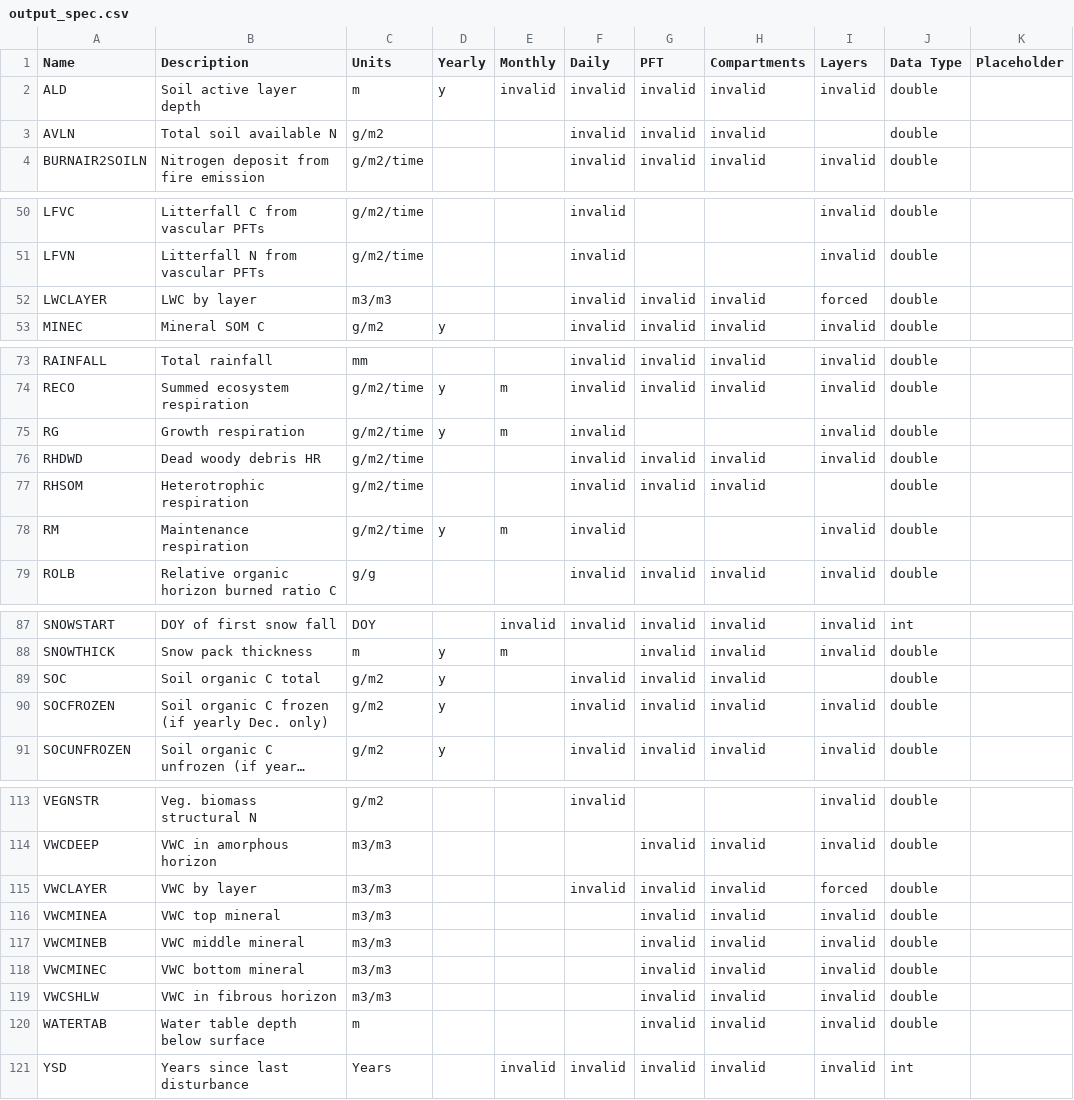
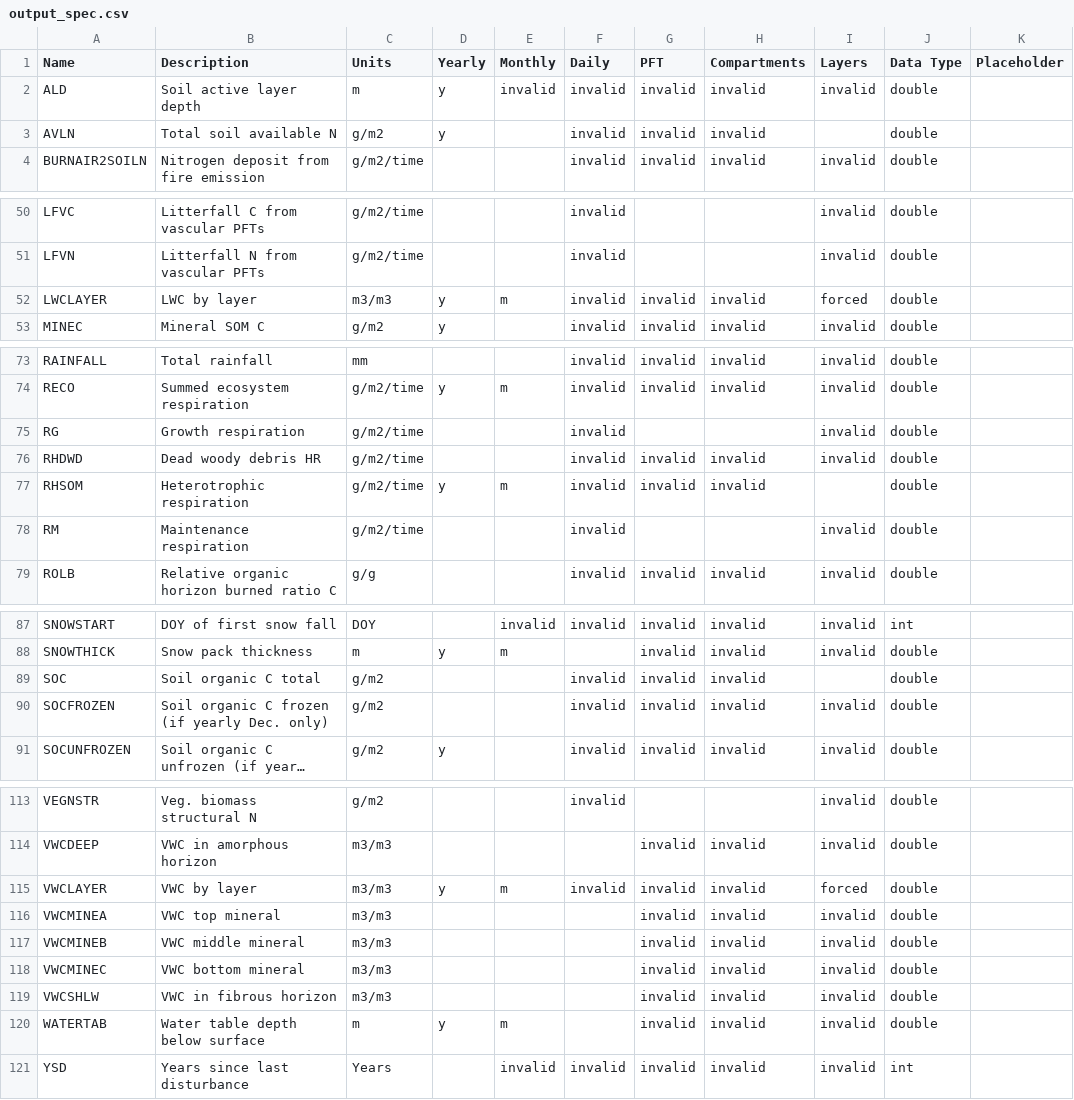
Before and after one commit to whrc/Circumpolar_TEM_aux_scripts, a CSV file: output_spec.csv, drawn as a sheet; only a part is shown, gaps mark what is left out; long unchanged cells end in …; the diff covers the shown part only; the diff names each change by its address in the sheet, - before the commit and + after, or states it on an @@ line.

Commit message:
update output_spec

```diff
--- a/output_spec.csv
+++ b/output_spec.csv
-D3 (Yearly): (empty)
+D3 (Yearly): y
-D52 (Yearly): (empty)
+D52 (Yearly): y
-E52 (Monthly): (empty)
+E52 (Monthly): m
-D75 (Yearly): y
+D75 (Yearly): (empty)
-E75 (Monthly): m
+E75 (Monthly): (empty)
-D77 (Yearly): (empty)
+D77 (Yearly): y
-E77 (Monthly): (empty)
+E77 (Monthly): m
-D78 (Yearly): y
+D78 (Yearly): (empty)
-E78 (Monthly): m
+E78 (Monthly): (empty)
-D89:D90 (Yearly): y
+D89:D90 (Yearly): (empty)
-D115 (Yearly): (empty)
+D115 (Yearly): y
-E115 (Monthly): (empty)
+E115 (Monthly): m
-D120 (Yearly): (empty)
+D120 (Yearly): y
-E120 (Monthly): (empty)
+E120 (Monthly): m
```
Also changed, not shown: 1 edited cell elsewhere in this file.
